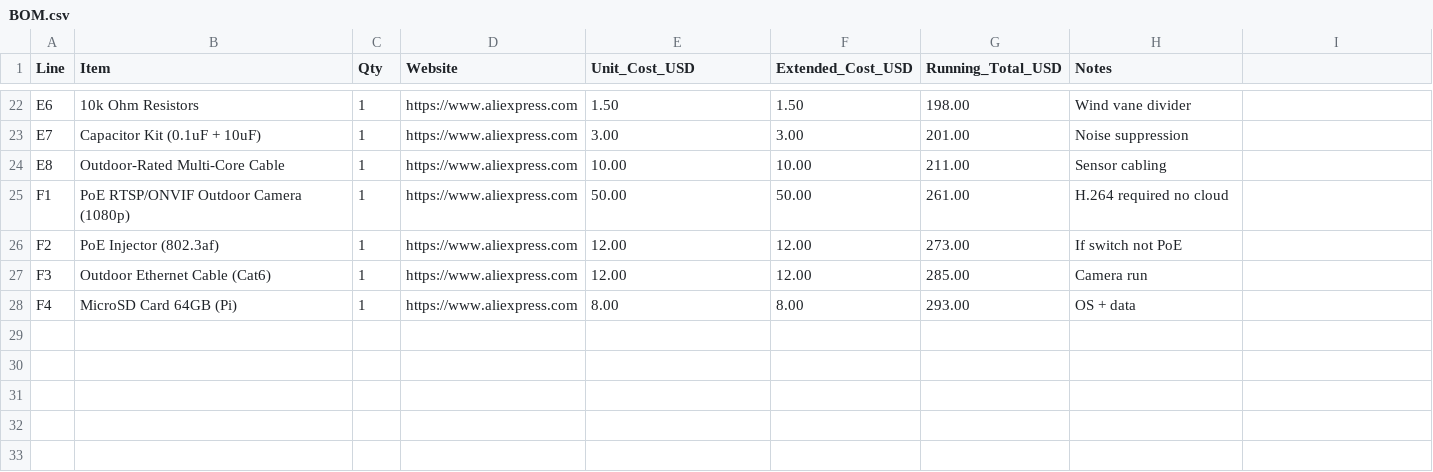
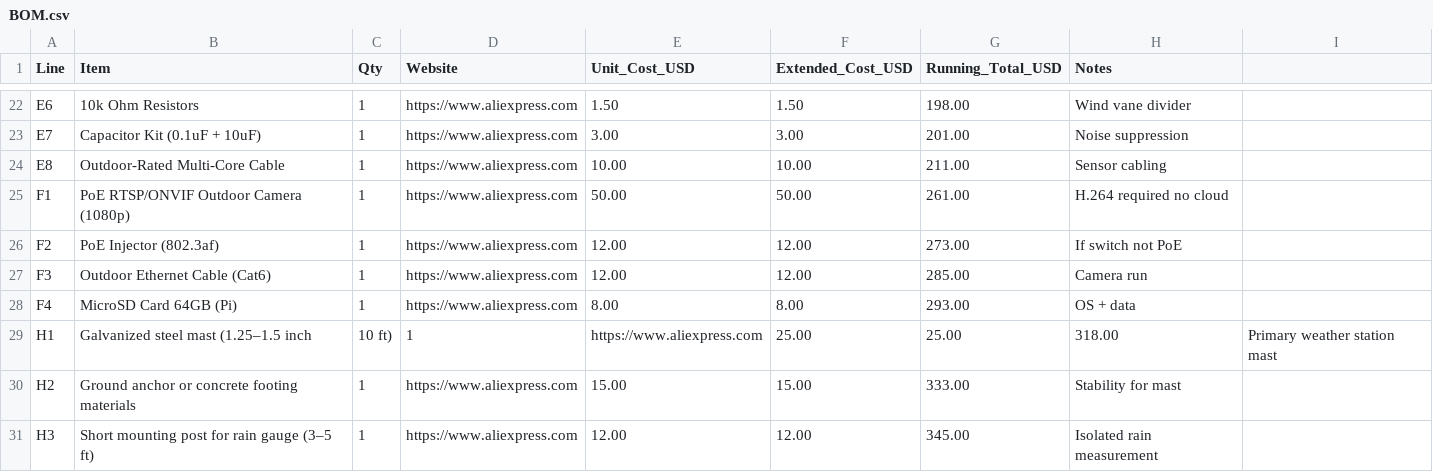
Before and after one commit to YoshiHack/Advanced-Weather-Station, a CSV file: BOM.csv, drawn as a sheet; only a part is shown, gaps mark what is left out.

Commit message:
Update BOM.csv

```diff
--- a/BOM.csv
+++ b/BOM.csv
@@ -28 +28,4 @@ F3,Outdoor Ethernet Cable (Cat6),1,https://www.aliexpress.com,12.00,12.00,285.00
 F4,MicroSD Card 64GB (Pi),1,https://www.aliexpress.com,8.00,8.00,293.00,OS + data
+H1,Galvanized steel mast (1.25–1.5 inch, 10 ft),1,https://www.aliexpress.com,25.00,25.00,318.00,Primary weather station mast
+H2,Ground anchor or concrete footing materials,1,https://www.aliexpress.com,15.00,15.00,333.00,Stability for mast
+H3,Short mounting post for rain gauge (3–5 ft),1,https://www.aliexpress.com,12.00,12.00,345.00,Isolated rain measurement
```
